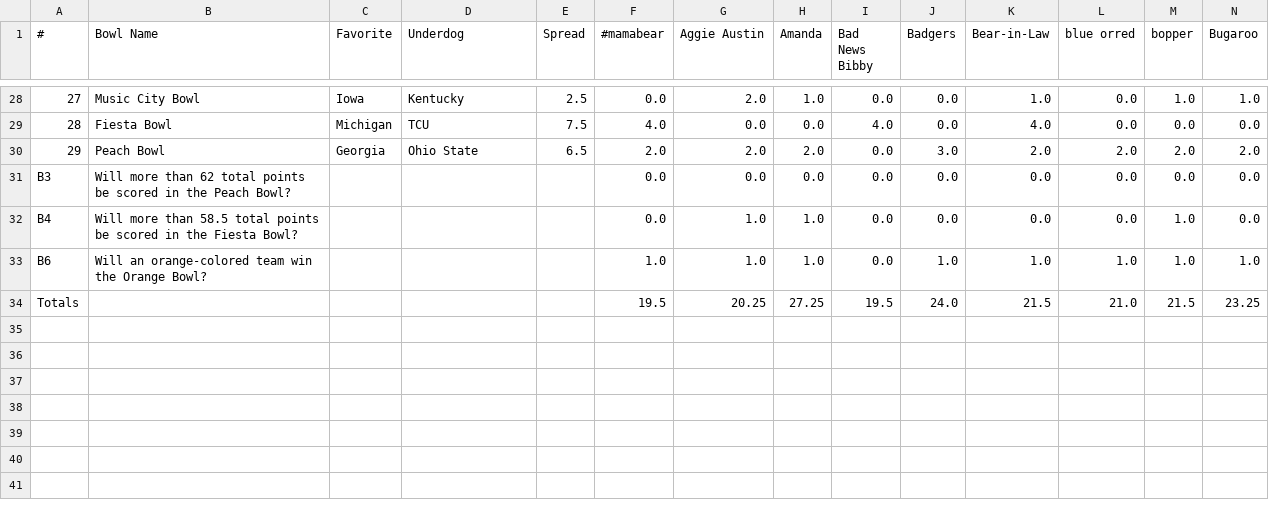
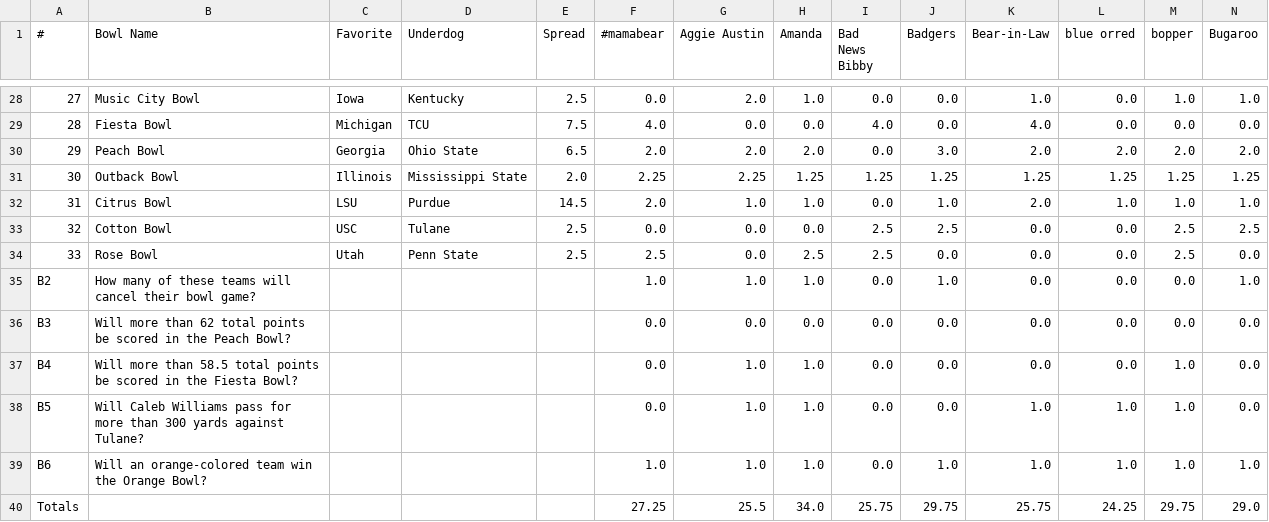
Before and after one commit to jorodo/jorodo.github.io, a CSV file: bowl_pool/2022-2023/results.csv, drawn as a sheet; only a part is shown, gaps mark what is left out; removed rows and columns are numbered as before the commit, all else as after; rows hold the shown columns only; the diff names each change by its address in the sheet, - before the commit and + after, or states it on an @@ line.

Commit message:
Rose Bowl update with highlights

```diff
--- a/bowl_pool/2022-2023/results.csv
+++ b/bowl_pool/2022-2023/results.csv
+row 31: 30 | Outback Bowl | Illinois | Mississippi State | 2.0 | 2.25 | 2.25 | 1.25 | 1.25 | 1.25 | 1.25 | 1.25 | 1.25 | 1.25
+row 32: 31 | Citrus Bowl | LSU | Purdue | 14.5 | 2.0 | 1.0 | 1.0 | 0.0 | 1.0 | 2.0 | 1.0 | 1.0 | 1.0
+row 33: 32 | Cotton Bowl | USC | Tulane | 2.5 | 0.0 | 0.0 | 0.0 | 2.5 | 2.5 | 0.0 | 0.0 | 2.5 | 2.5
+row 34: 33 | Rose Bowl | Utah | Penn State | 2.5 | 2.5 | 0.0 | 2.5 | 2.5 | 0.0 | 0.0 | 0.0 | 2.5 | 0.0
+row 35: B2 | How many of these teams will cancel their bowl game? |  |  |  | 1.0 | 1.0 | 1.0 | 0.0 | 1.0 | 0.0 | 0.0 | 0.0 | 1.0
+row 38: B5 | Will Caleb Williams pass for more than 300 yards against Tulane? |  |  |  | 0.0 | 1.0 | 1.0 | 0.0 | 0.0 | 1.0 | 1.0 | 1.0 | 0.0
-row 34: Totals |  |  |  |  | 19.5 | 20.25 | 27.25 | 19.5 | 24.0 | 21.5 | 21.0 | 21.5 | 23.25
+row 40: Totals |  |  |  |  | 27.25 | 25.5 | 34.0 | 25.75 | 29.75 | 25.75 | 24.25 | 29.75 | 29.0
```
Also changed, not shown: bowl_pool/2022-2023/rankings.csv, 9 other files.
